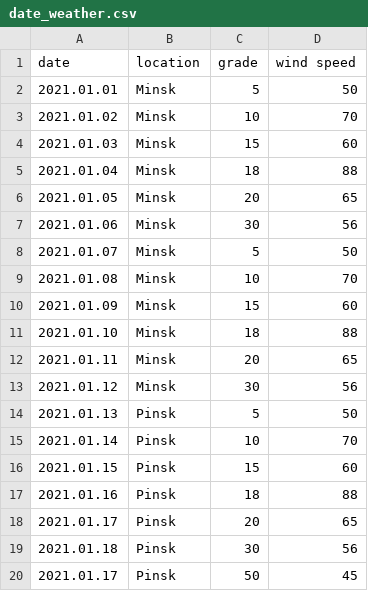
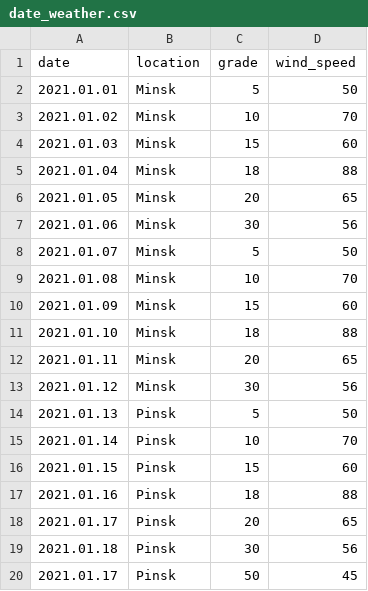
Before and after one commit to tamkovich/tms-python-spring, a CSV file: src/date_weather.csv, drawn as a sheet.

```diff
--- a/src/date_weather.csv
+++ b/src/date_weather.csv
@@ -1,2 +1,2 @@
-date,location,grade,wind speed
+date,location,grade,wind_speed
 2021.01.01,Minsk,5,50
```
Also changed, not shown: 6 other files.
